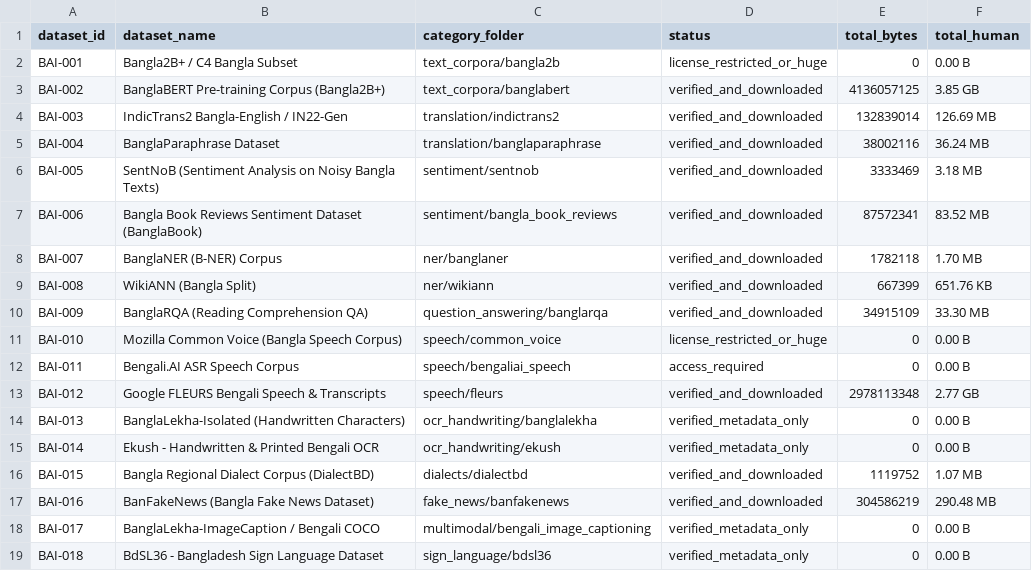
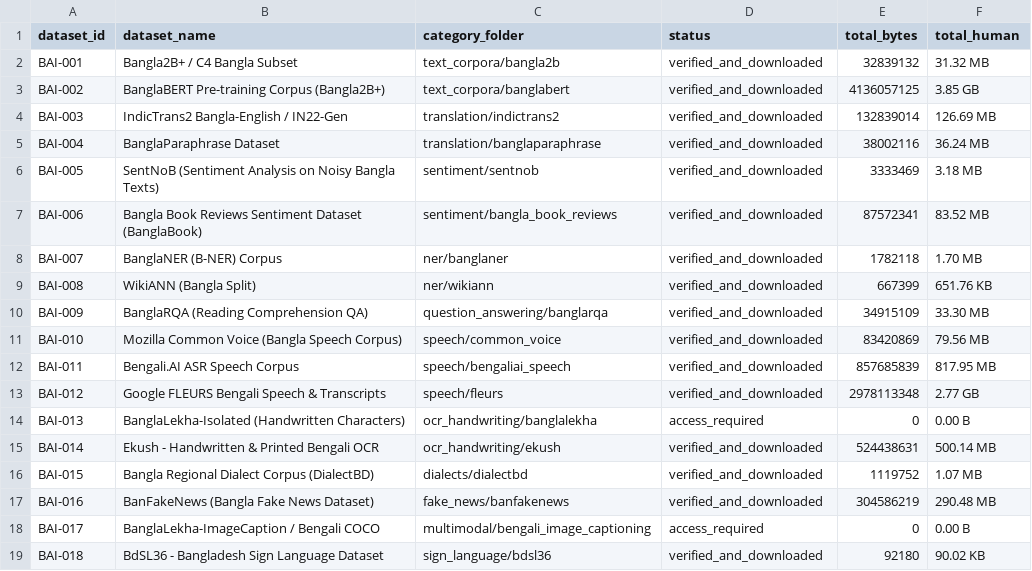
Before and after one commit to salman-anik/Bangladesh-Biggest-Public-Database, a CSV file: bangla_ai/download_report.csv, drawn as a sheet.

```diff
--- a/bangla_ai/download_report.csv
+++ b/bangla_ai/download_report.csv
@@ -1,3 +1,3 @@
 dataset_id,dataset_name,category_folder,status,total_bytes,total_human
-BAI-001,Bangla2B+ / C4 Bangla Subset,text_corpora/bangla2b,license_restricted_or_huge,0,0.00 B
+BAI-001,Bangla2B+ / C4 Bangla Subset,text_corpora/bangla2b,verified_and_downloaded,32839132,31.32 MB
 BAI-002,BanglaBERT Pre-training Corpus (Bangla2B+),text_corpora/banglabert,verified_and_downloaded,4136057125,3.85 GB
@@ -10,10 +10,10 @@ BAI-008,WikiANN (Bangla Split),ner/wikiann,verified_and_downloaded,667399,651.76
 BAI-009,BanglaRQA (Reading Comprehension QA),question_answering/banglarqa,verified_and_downloaded,34915109,33.30 MB
-BAI-010,Mozilla Common Voice (Bangla Speech Corpus),speech/common_voice,license_restricted_or_huge,0,0.00 B
-BAI-011,Bengali.AI ASR Speech Corpus,speech/bengaliai_speech,access_required,0,0.00 B
+BAI-010,Mozilla Common Voice (Bangla Speech Corpus),speech/common_voice,verified_and_downloaded,83420869,79.56 MB
+BAI-011,Bengali.AI ASR Speech Corpus,speech/bengaliai_speech,verified_and_downloaded,857685839,817.95 MB
 BAI-012,Google FLEURS Bengali Speech & Transcripts,speech/fleurs,verified_and_downloaded,2978113348,2.77 GB
-BAI-013,BanglaLekha-Isolated (Handwritten Characters),ocr_handwriting/banglalekha,verified_metadata_only,0,0.00 B
-BAI-014,Ekush - Handwritten & Printed Bengali OCR,ocr_handwriting/ekush,verified_metadata_only,0,0.00 B
+BAI-013,BanglaLekha-Isolated (Handwritten Characters),ocr_handwriting/banglalekha,access_required,0,0.00 B
+BAI-014,Ekush - Handwritten & Printed Bengali OCR,ocr_handwriting/ekush,verified_and_downloaded,524438631,500.14 MB
 BAI-015,Bangla Regional Dialect Corpus (DialectBD),dialects/dialectbd,verified_and_downloaded,1119752,1.07 MB
 BAI-016,BanFakeNews (Bangla Fake News Dataset),fake_news/banfakenews,verified_and_downloaded,304586219,290.48 MB
-BAI-017,BanglaLekha-ImageCaption / Bengali COCO,multimodal/bengali_image_captioning,verified_metadata_only,0,0.00 B
-BAI-018,BdSL36 - Bangladesh Sign Language Dataset,sign_language/bdsl36,verified_metadata_only,0,0.00 B
+BAI-017,BanglaLekha-ImageCaption / Bengali COCO,multimodal/bengali_image_captioning,access_required,0,0.00 B
+BAI-018,BdSL36 - Bangladesh Sign Language Dataset,sign_language/bdsl36,verified_and_downloaded,92180,90.02 KB
```
Also changed, not shown: bangla_ai/checksums.csv, 3 other files.
